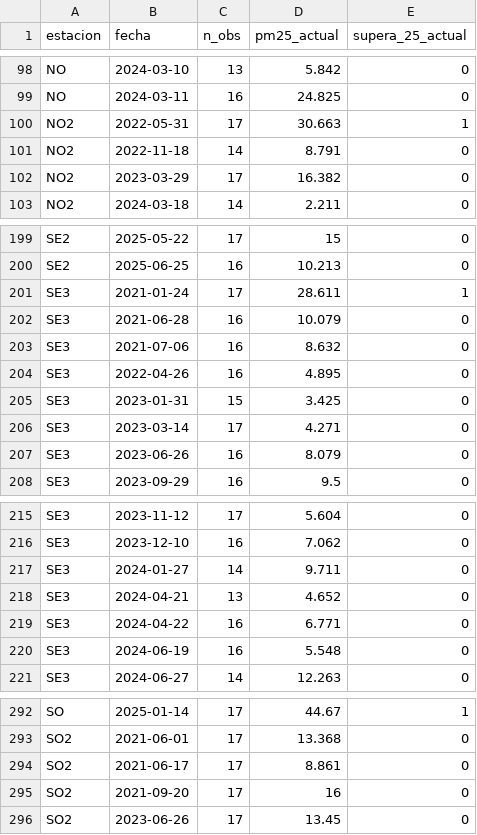
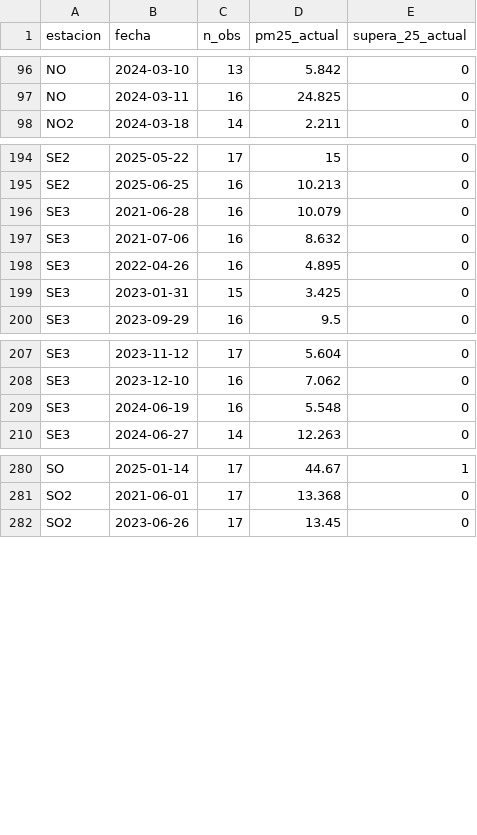
Before and after one commit to Leo-issacs/reto-sima-multivariados, a CSV file: output/etapa2/sensibilidad_imputacion_no_evaluables.csv, drawn as a sheet; only a part is shown, gaps mark what is left out; the diff covers the shown part only.

```diff
--- a/output/etapa2/sensibilidad_imputacion_no_evaluables.csv
+++ b/output/etapa2/sensibilidad_imputacion_no_evaluables.csv
@@ -99,5 +97,2 @@
 "NO",2024-03-11,16,24.825,0
-"NO2",2022-05-31,17,30.663,1
-"NO2",2022-11-18,14,8.791,0
-"NO2",2023-03-29,17,16.382,0
 "NO2",2024-03-18,14,2.211,0
@@ -200,3 +195,2 @@
 "SE2",2025-06-25,16,10.213,0
-"SE3",2021-01-24,17,28.611,1
 "SE3",2021-06-28,16,10.079,0
@@ -205,4 +199,2 @@
 "SE3",2023-01-31,15,3.425,0
-"SE3",2023-03-14,17,4.271,0
-"SE3",2023-06-26,16,8.079,0
 "SE3",2023-09-29,16,9.5,0
@@ -216,5 +208,2 @@
 "SE3",2023-12-10,16,7.062,0
-"SE3",2024-01-27,14,9.711,0
-"SE3",2024-04-21,13,4.652,0
-"SE3",2024-04-22,16,6.771,0
 "SE3",2024-06-19,16,5.548,0
@@ -293,4 +281,2 @@
 "SO2",2021-06-01,17,13.368,0
-"SO2",2021-06-17,17,8.861,0
-"SO2",2021-09-20,17,16,0
 "SO2",2023-06-26,17,13.45,0
```
Also changed, not shown: 3 removed rows elsewhere in this file, output/etapa2/anexo_matriz_spearman.csv, output/etapa2/perdidas_muestra.csv, 19 other files.
